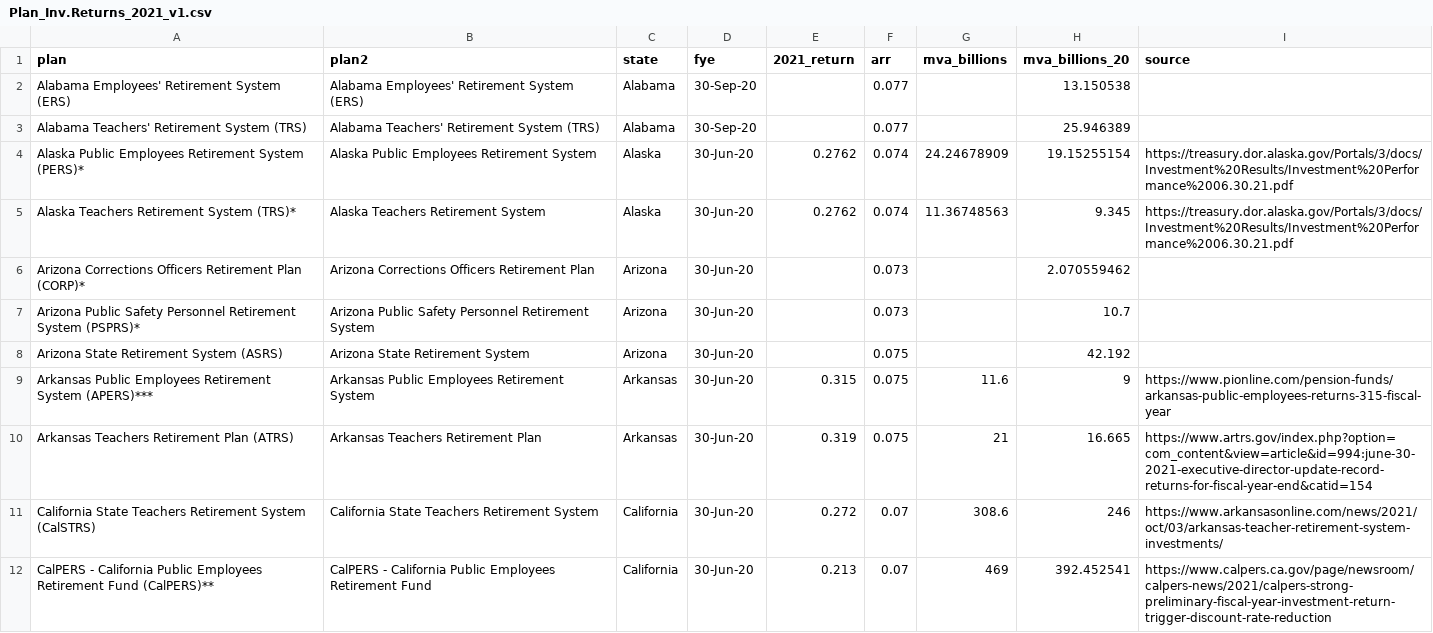
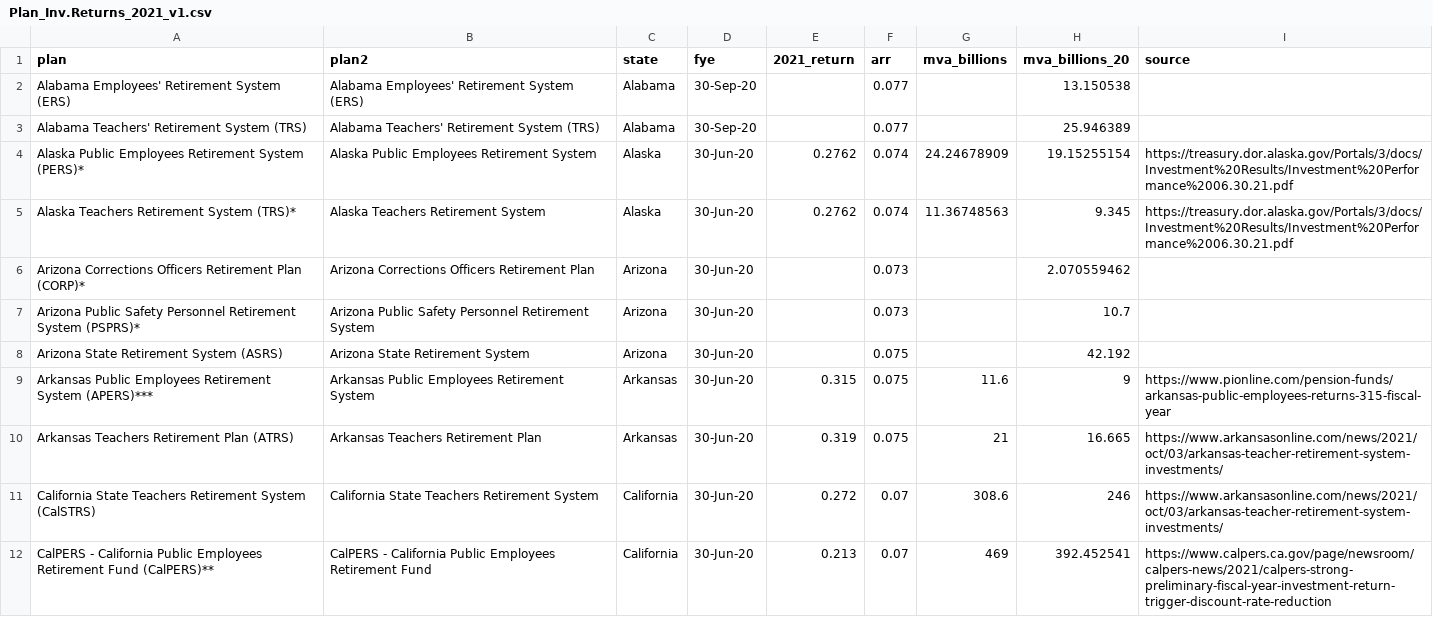
Before and after one commit to ReasonFoundation/databaseR, a CSV file: apps/Plan_Inv.Returns_2021_v1.csv, drawn as a sheet; only a part is shown.

Commit message:
Add files via upload

```diff
--- a/apps/Plan_Inv.Returns_2021_v1.csv
+++ b/apps/Plan_Inv.Returns_2021_v1.csv
@@ -9,3 +9,3 @@ Arizona State Retirement System (ASRS),Arizona State Retirement System,Arizona,3
 Arkansas Public Employees Retirement System (APERS)***,Arkansas Public Employees Retirement System,Arkansas,30-Jun-20,0.315,0.075,11.6,9,https://www.pionline.com/pension-funds/arkansas-public-employees-returns-315-fiscal-year
-Arkansas Teachers Retirement Plan (ATRS),Arkansas Teachers Retirement Plan,Arkansas,30-Jun-20,0.319,0.075,21,16.665,https://www.artrs.gov/index.php?option=com_content&view=article&id=994:june-30-2021-executive-director-update-record-returns-for-fiscal-year-end&catid=154
+Arkansas Teachers Retirement Plan (ATRS),Arkansas Teachers Retirement Plan,Arkansas,30-Jun-20,0.319,0.075,21,16.665,https://www.arkansasonline.com/news/2021/oct/03/arkansas-teacher-retirement-system-investments/
 California State Teachers Retirement System (CalSTRS),California State Teachers Retirement System,California,30-Jun-20,0.272,0.07,308.6,246,https://www.arkansasonline.com/news/2021/oct/03/arkansas-teacher-retirement-system-investments/
```
